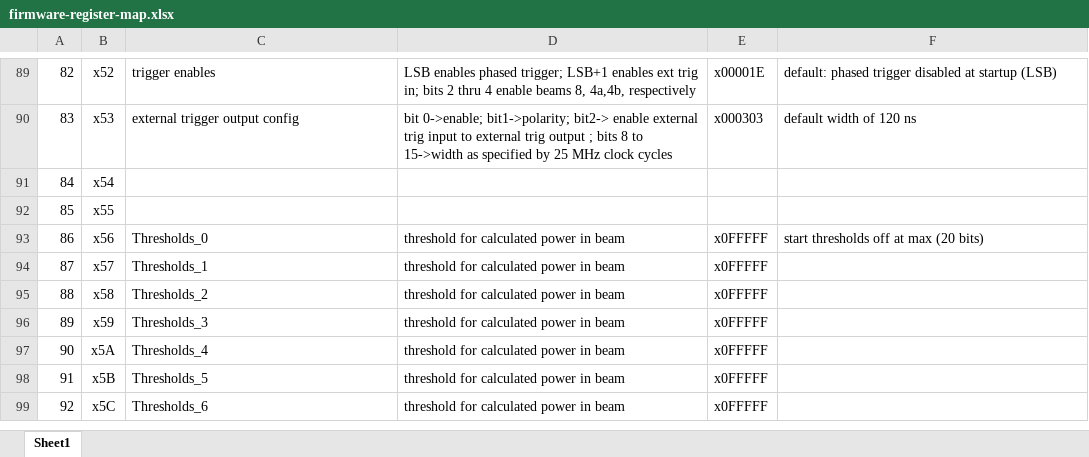
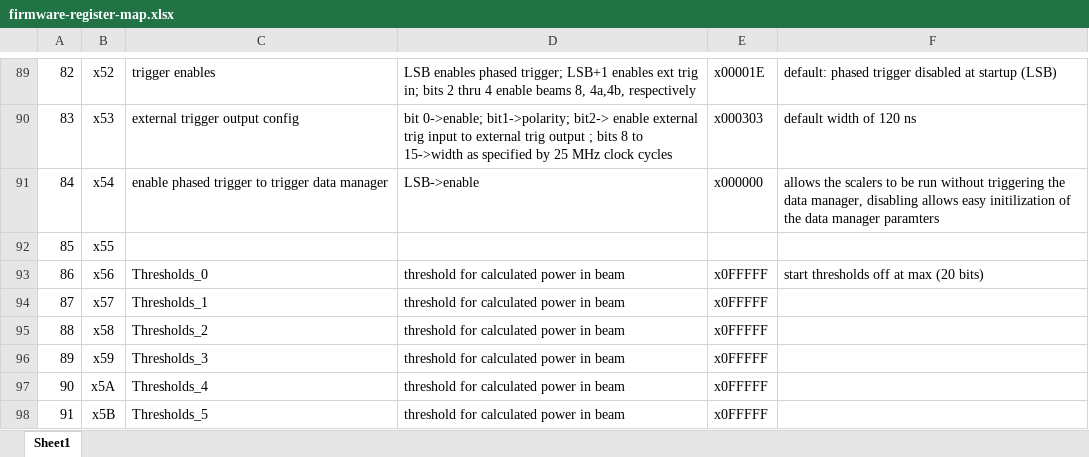
Before and after one commit to ejobe/firmware-phased-array, an Excel workbook: doc/firmware-register-map.xlsx, sheet Sheet1, drawn as a sheet; only a part is shown, gaps mark what is left out; the shorter side is filled out with more unchanged rows; values as stored, in another font and other column widths than the file's, no borders; the diff names each change by its address in the sheet, - before the commit and + after, or states it on an @@ line.

Commit message:
add enable for phased trigger applied to data-saving

```diff
--- a/doc/firmware-register-map.xlsx (sheet Sheet1)
+++ b/doc/firmware-register-map.xlsx (sheet Sheet1)
-C91: (empty)
+C91: enable phased trigger to trigger data manager
-D91: (empty)
+D91: LSB->enable
-E91: (empty)
+E91: x000000
-F91: (empty)
+F91: allows the scalers to be run without triggering the data manager, disabling allows easy initilization of the data manager paramters
```
Also changed, not shown: 5 other files.
